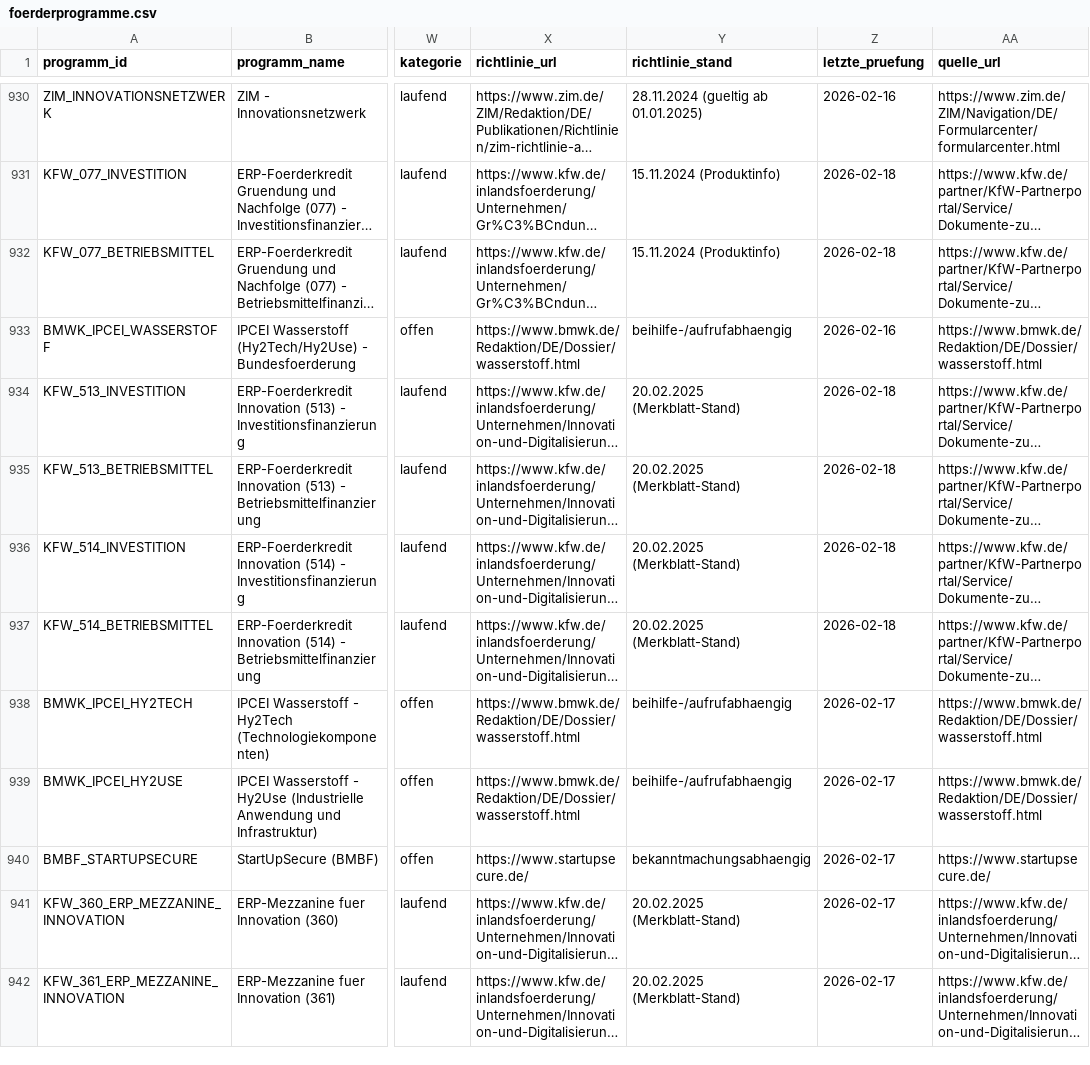
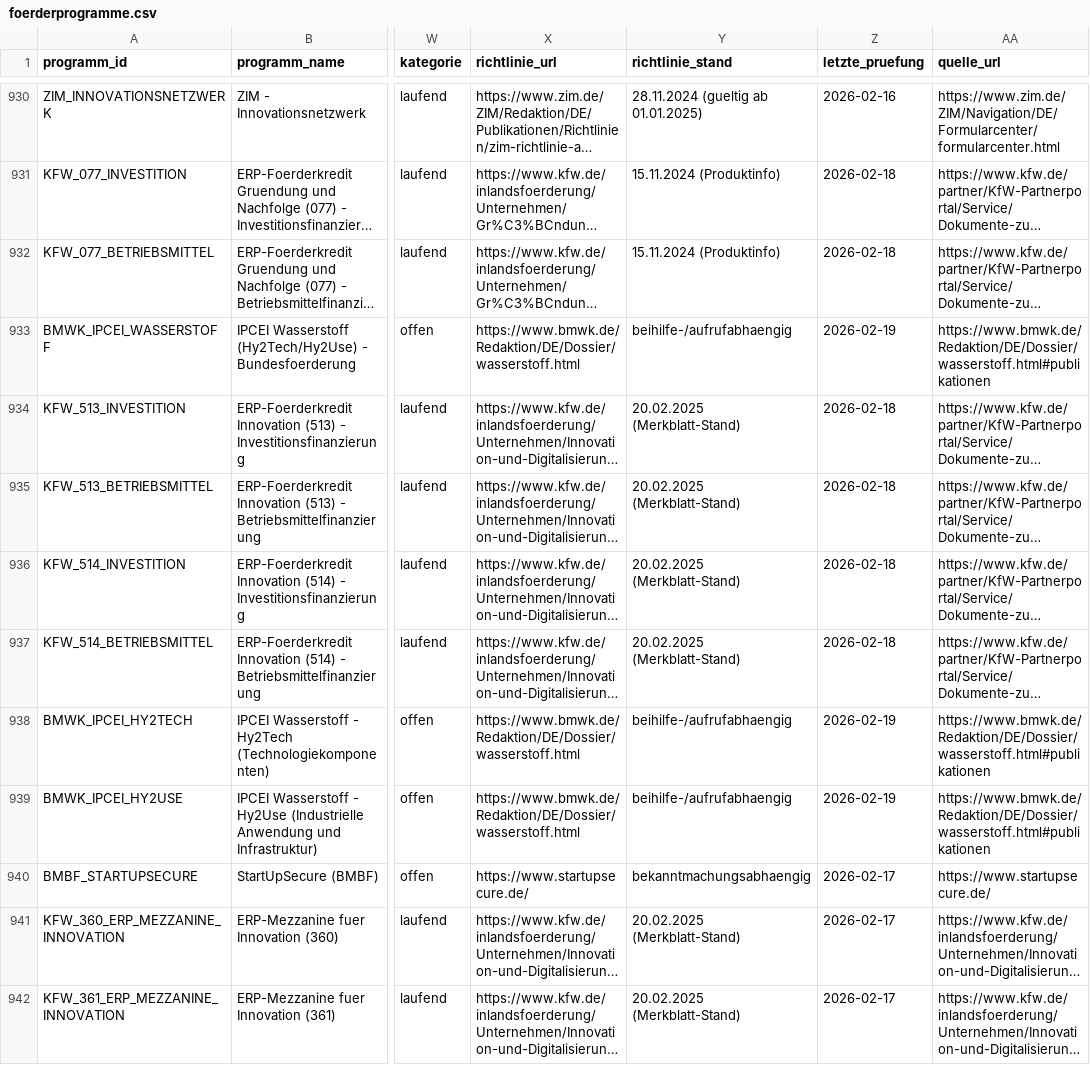
Before and after one commit to weissio/foerdermittel-navigator, a CSV file: data/foerderprogramme.csv, drawn as a sheet; only a part is shown, gaps mark what is left out; long unchanged cells end in …; the diff covers the shown part only; the diff names each change by its address in the sheet, - before the commit and + after, or states it on an @@ line.

```diff
--- a/data/foerderprogramme.csv
+++ b/data/foerderprogramme.csv
-Z933 (letzte_pruefung): 2026-02-16
+Z933 (letzte_pruefung): 2026-02-19
-AA933 (quelle_url): https://www.bmwk.de/Redaktion/DE/Dossier/wasserstoff.html
+AA933 (quelle_url): https://www.bmwk.de/Redaktion/DE/Dossier/wasserstoff.html#publikationen
-Z938:Z939 (letzte_pruefung): 2026-02-17
+Z938:Z939 (letzte_pruefung): 2026-02-19
-AA938:AA939 (quelle_url): https://www.bmwk.de/Redaktion/DE/Dossier/wasserstoff.html
+AA938:AA939 (quelle_url): https://www.bmwk.de/Redaktion/DE/Dossier/wasserstoff.html#publikationen
```
Also changed, not shown: 132 edited cells elsewhere in this file, 6 other files.
